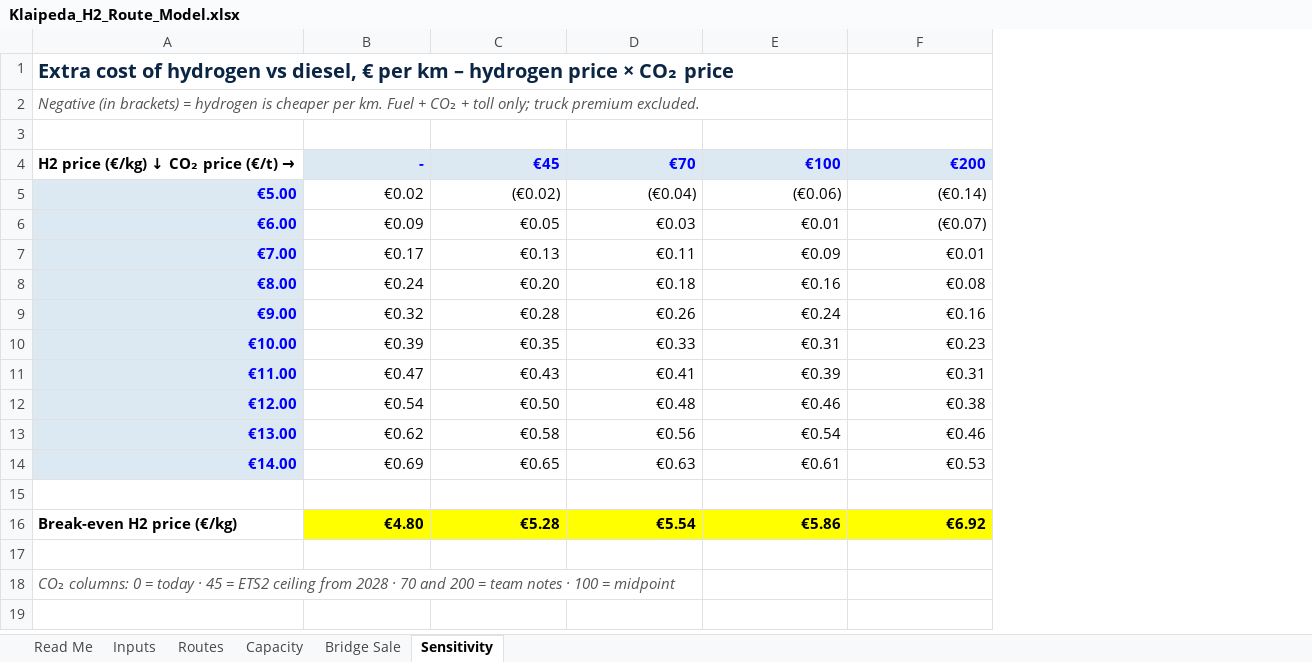
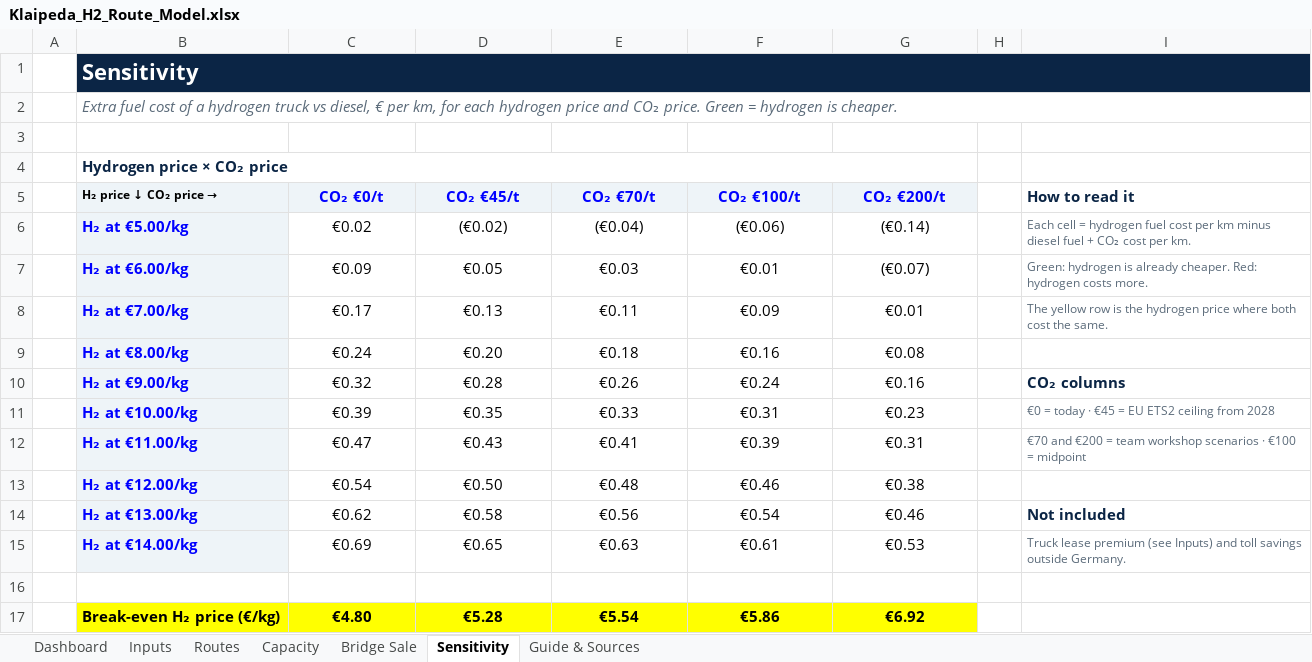
Before and after one commit to djoeeej/djoeeej, an Excel workbook: klaipeda-h2/Klaipeda_H2_Route_Model.xlsx, sheet Sensitivity, drawn as a sheet; values as stored, in another font and other column widths than the file's, no borders; conditional formats not drawn; removed rows and columns are numbered as before the commit, all else as after; the diff names each change by its address in the sheet, - before the commit and + after, or states it on an @@ line.

```diff
--- a/klaipeda-h2/Klaipeda_H2_Route_Model.xlsx (sheet Sensitivity)
+++ b/klaipeda-h2/Klaipeda_H2_Route_Model.xlsx (sheet Sensitivity)
-sheet tab: Read Me
+sheet tab: Dashboard
+sheet tab: Guide & Sources
-column A, rows 1-16: Extra cost of hydrogen vs diesel, € per km – hydrogen price × CO₂ price | Negative (in brackets) = hydrogen is cheaper per km. Fuel + CO₂ + toll only; truck premium excluded. |  | H2 price (€/kg) ↓ CO₂ price (€/t) → | €5.00 | €6.00 | €7.00 | €8.00 | €9.00 | €10.00 | €11.00 | €12.00 | €13.00 | €14.00 |  | Break-even H2 price (€/kg)
+column A, empty
+column B, rows 1-4: Sensitivity | Extra fuel cost of a hydrogen truck vs diesel, € per km, for each hydrogen price and CO₂ price. Green = hydrogen is cheaper. |  | Hydrogen price × CO₂ price; rows 6-17: H₂ at €5.00/kg | H₂ at €6.00/kg | H₂ at €7.00/kg | H₂ at €8.00/kg | H₂ at €9.00/kg | H₂ at €10.00/kg | H₂ at €11.00/kg | H₂ at €12.00/kg | H₂ at €13.00/kg | H₂ at €14.00/kg |  | Break-even H₂ price (€/kg)
+column H, empty
+column I, rows 6-15: Each cell = hydrogen fuel cost per km minus diesel fuel + CO₂ cost per km. | Green: hydrogen is already cheaper. Red: hydrogen costs more. | The yellow row is the hydrogen price where both cost the same. |  | CO₂ columns | €0 = today · €45 = EU ETS2 ceiling from 2028 | €70 and €200 = team workshop scenarios · €100 = midpoint |  | Not included | Truck lease premium (see Inputs) and toll savings outside Germany.
-C1:G1 fill: none
+C1:G1 fill: #0B2545
-C4: -
+C4: (empty)
-C4:G4 fill: #DCE8F2
+C4:G4 fill: none
-D4: €45
+D4: (empty)
-E4: €70
+E4: (empty)
-F4: €100
+F4: (empty)
-G4: €200
+G4: (empty)
+row 5:  | H₂ price ↓ CO₂ price → | CO₂ €0/t | CO₂ €45/t | CO₂ €70/t | CO₂ €100/t | CO₂ €200/t |  | How to read it
-C6:G15 alignment: right
+C6:G15 alignment: center
-C17:G17 alignment: right
+C17:G17 alignment: center
-row 17: (empty)
-row 18: CO₂ columns: 0 = today · 45 = ETS2 ceiling from 2028 · 70 and 200 = team notes · 100 = midpoint
```
Also changed, not shown: sheet Routes, sheet Dashboard, sheet Inputs, sheet Capacity, sheet Bridge Sale, formulas that keep their value, charts or pictures.
